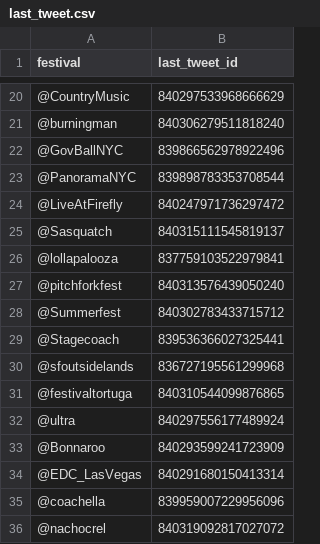
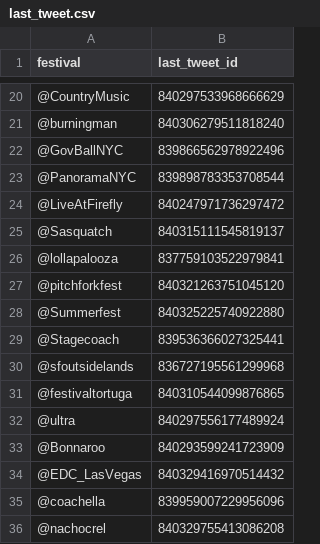
Before and after one commit to nachocarracedo/gigtat_twitter_alert, a CSV file: csv/last_tweet.csv (was last_tweet.csv), drawn as a sheet; only a part is shown, gaps mark what is left out.

```diff
--- a/last_tweet.csv
+++ b/csv/last_tweet.csv
@@ -26,4 +26,4 @@ festival,last_tweet_id
 @lollapalooza,837759103522979841
-@pitchforkfest,840313576439050240
-@Summerfest,840302783433715712
+@pitchforkfest,840321263751045120
+@Summerfest,840325225740922880
 @Stagecoach,839536366027325441
@@ -33,4 +33,4 @@ festival,last_tweet_id
 @Bonnaroo,840293599241723909
-@EDC_LasVegas,840291680150413314
+@EDC_LasVegas,840329416970514432
 @coachella,839959007229956096
-@nachocrel,840319092817027072
+@nachocrel,840329755413086208
```
Also changed, not shown: 4 other files.
